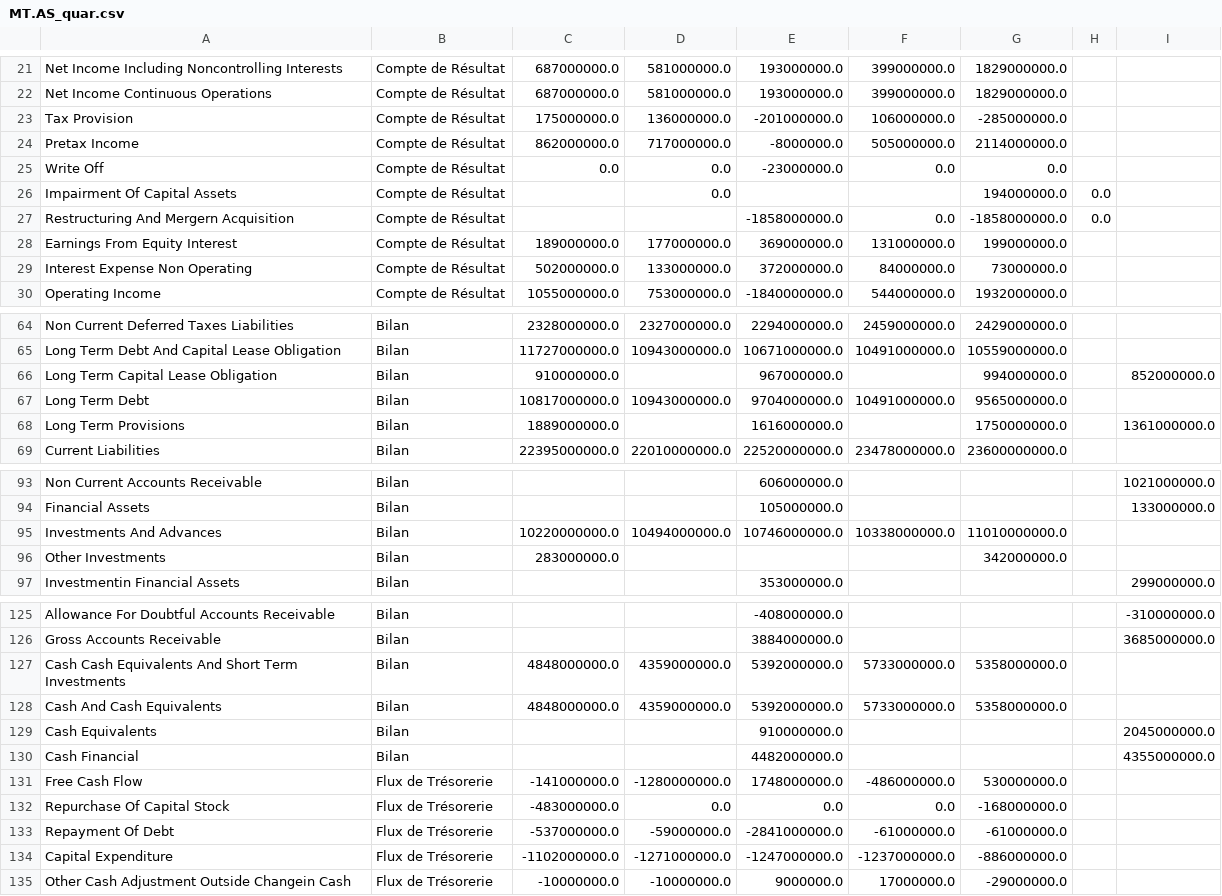
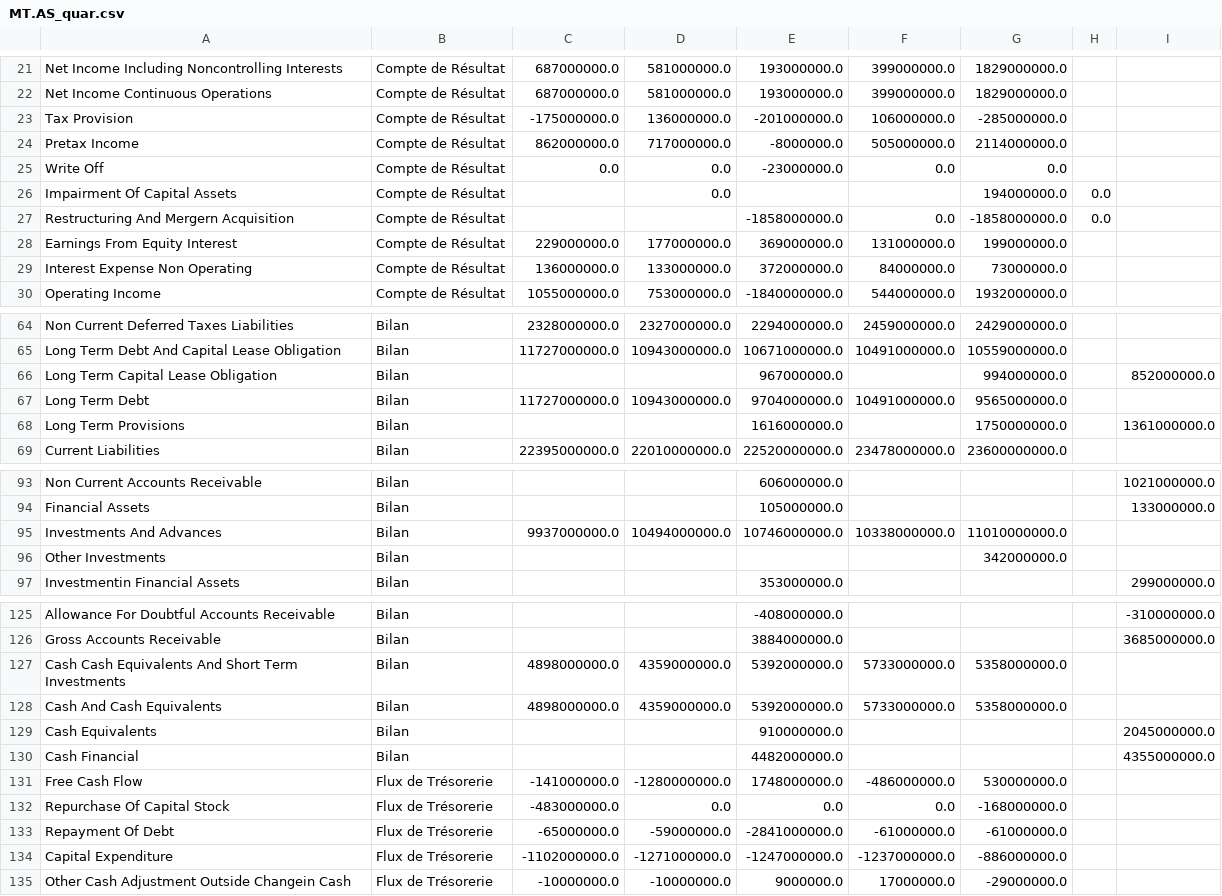
Before and after one commit to thomashossen/cgp-optimizer, a CSV file: historique/MT.AS_quar.csv, drawn as a sheet; only a part is shown, gaps mark what is left out; the diff covers the shown part only.

```diff
--- a/historique/MT.AS_quar.csv
+++ b/historique/MT.AS_quar.csv
@@ -22,3 +22,3 @@ Net Income Including Noncontrolling Interests,Compte de Résultat,687000000.0,58
 Net Income Continuous Operations,Compte de Résultat,687000000.0,581000000.0,193000000.0,399000000.0,1829000000.0,,
-Tax Provision,Compte de Résultat,175000000.0,136000000.0,-201000000.0,106000000.0,-285000000.0,,
+Tax Provision,Compte de Résultat,-175000000.0,136000000.0,-201000000.0,106000000.0,-285000000.0,,
 Pretax Income,Compte de Résultat,862000000.0,717000000.0,-8000000.0,505000000.0,2114000000.0,,
@@ -27,4 +27,4 @@ Impairment Of Capital Assets,Compte de Résultat,,0.0,,,194000000.0,0.0,
 Restructuring And Mergern Acquisition,Compte de Résultat,,,-1858000000.0,0.0,-1858000000.0,0.0,
-Earnings From Equity Interest,Compte de Résultat,189000000.0,177000000.0,369000000.0,131000000.0,199000000.0,,
-Interest Expense Non Operating,Compte de Résultat,502000000.0,133000000.0,372000000.0,84000000.0,73000000.0,,
+Earnings From Equity Interest,Compte de Résultat,229000000.0,177000000.0,369000000.0,131000000.0,199000000.0,,
+Interest Expense Non Operating,Compte de Résultat,136000000.0,133000000.0,372000000.0,84000000.0,73000000.0,,
 Operating Income,Compte de Résultat,1055000000.0,753000000.0,-1840000000.0,544000000.0,1932000000.0,,
@@ -65,5 +65,5 @@ Non Current Deferred Taxes Liabilities,Bilan,2328000000.0,2327000000.0,229400000
 Long Term Debt And Capital Lease Obligation,Bilan,11727000000.0,10943000000.0,10671000000.0,10491000000.0,10559000000.0,,
-Long Term Capital Lease Obligation,Bilan,910000000.0,,967000000.0,,994000000.0,,852000000.0
-Long Term Debt,Bilan,10817000000.0,10943000000.0,9704000000.0,10491000000.0,9565000000.0,,
-Long Term Provisions,Bilan,1889000000.0,,1616000000.0,,1750000000.0,,1361000000.0
+Long Term Capital Lease Obligation,Bilan,,,967000000.0,,994000000.0,,852000000.0
+Long Term Debt,Bilan,11727000000.0,10943000000.0,9704000000.0,10491000000.0,9565000000.0,,
+Long Term Provisions,Bilan,,,1616000000.0,,1750000000.0,,1361000000.0
 Current Liabilities,Bilan,22395000000.0,22010000000.0,22520000000.0,23478000000.0,23600000000.0,,
@@ -94,4 +94,4 @@ Non Current Accounts Receivable,Bilan,,,606000000.0,,,,1021000000.0
 Financial Assets,Bilan,,,105000000.0,,,,133000000.0
-Investments And Advances,Bilan,10220000000.0,10494000000.0,10746000000.0,10338000000.0,11010000000.0,,
-Other Investments,Bilan,283000000.0,,,,342000000.0,,
+Investments And Advances,Bilan,9937000000.0,10494000000.0,10746000000.0,10338000000.0,11010000000.0,,
+Other Investments,Bilan,,,,,342000000.0,,
 Investmentin Financial Assets,Bilan,,,353000000.0,,,,299000000.0
@@ -126,4 +126,4 @@ Allowance For Doubtful Accounts Receivable,Bilan,,,-408000000.0,,,,-310000000.0
 Gross Accounts Receivable,Bilan,,,3884000000.0,,,,3685000000.0
-Cash Cash Equivalents And Short Term Investments,Bilan,4848000000.0,4359000000.0,5392000000.0,5733000000.0,5358000000.0,,
-Cash And Cash Equivalents,Bilan,4848000000.0,4359000000.0,5392000000.0,5733000000.0,5358000000.0,,
+Cash Cash Equivalents And Short Term Investments,Bilan,4898000000.0,4359000000.0,5392000000.0,5733000000.0,5358000000.0,,
+Cash And Cash Equivalents,Bilan,4898000000.0,4359000000.0,5392000000.0,5733000000.0,5358000000.0,,
 Cash Equivalents,Bilan,,,910000000.0,,,,2045000000.0
@@ -132,3 +132,3 @@ Free Cash Flow,Flux de Trésorerie,-141000000.0,-1280000000.0,1748000000.0,-4860
 Repurchase Of Capital Stock,Flux de Trésorerie,-483000000.0,0.0,0.0,0.0,-168000000.0,,
-Repayment Of Debt,Flux de Trésorerie,-537000000.0,-59000000.0,-2841000000.0,-61000000.0,-61000000.0,,
+Repayment Of Debt,Flux de Trésorerie,-65000000.0,-59000000.0,-2841000000.0,-61000000.0,-61000000.0,,
 Capital Expenditure,Flux de Trésorerie,-1102000000.0,-1271000000.0,-1247000000.0,-1237000000.0,-886000000.0,,
```
Also changed, not shown: 46 edited cells elsewhere in this file, historique/AC.PA_cours.csv, historique/AIR.PA_cours.csv, 40 other files.
